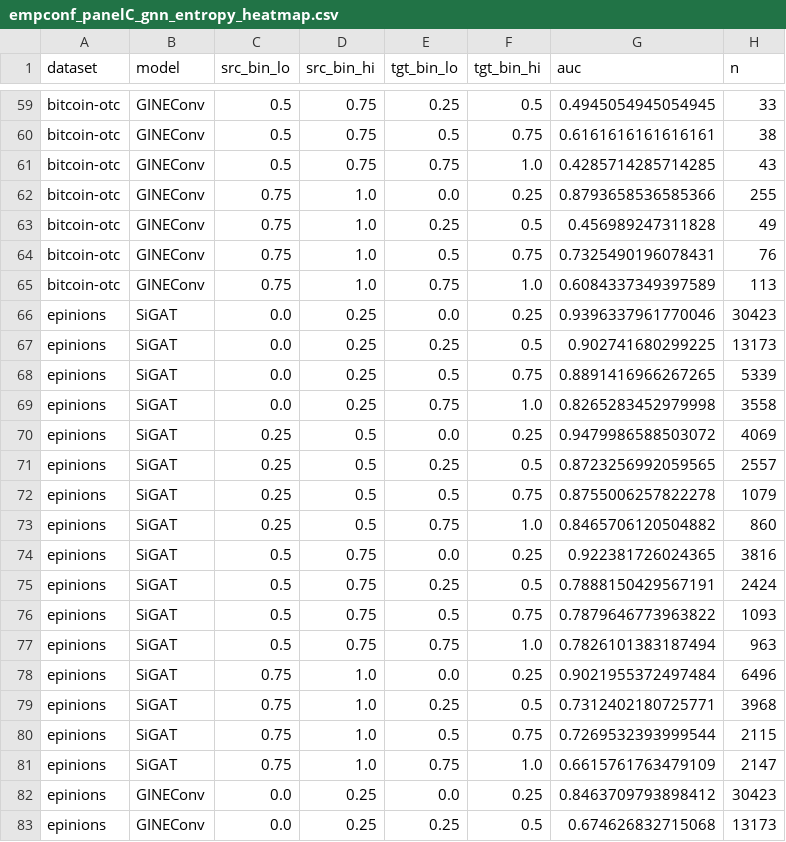
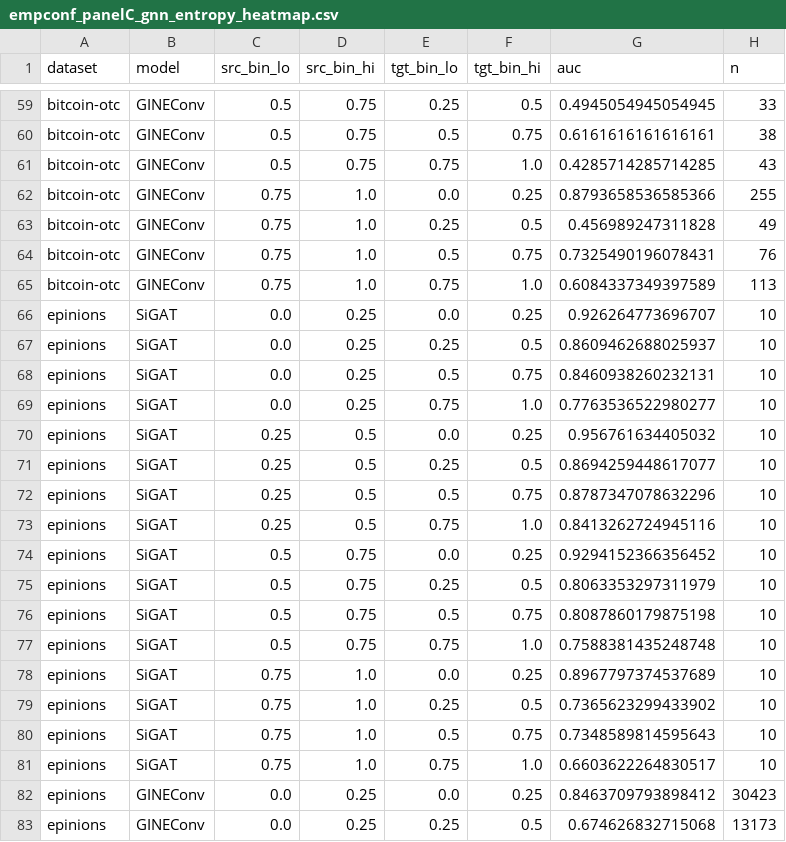
Before and after one commit to shilo-a7x/walk_to_paint, a CSV file: aaai2027/figure_data/empconf_panelC_gnn_entropy_heatmap.csv, drawn as a sheet; only a part is shown, gaps mark what is left out; the diff covers the shown part only.

```diff
--- a/aaai2027/figure_data/empconf_panelC_gnn_entropy_heatmap.csv
+++ b/aaai2027/figure_data/empconf_panelC_gnn_entropy_heatmap.csv
@@ -65,18 +65,18 @@ bitcoin-otc,GINEConv,0.75,1.0,0.5,0.75,0.7325490196078431,76
 bitcoin-otc,GINEConv,0.75,1.0,0.75,1.0,0.6084337349397589,113
-epinions,SiGAT,0.0,0.25,0.0,0.25,0.9396337961770046,30423
-epinions,SiGAT,0.0,0.25,0.25,0.5,0.902741680299225,13173
-epinions,SiGAT,0.0,0.25,0.5,0.75,0.8891416966267265,5339
-epinions,SiGAT,0.0,0.25,0.75,1.0,0.8265283452979998,3558
-epinions,SiGAT,0.25,0.5,0.0,0.25,0.9479986588503072,4069
-epinions,SiGAT,0.25,0.5,0.25,0.5,0.8723256992059565,2557
-epinions,SiGAT,0.25,0.5,0.5,0.75,0.8755006257822278,1079
-epinions,SiGAT,0.25,0.5,0.75,1.0,0.8465706120504882,860
-epinions,SiGAT,0.5,0.75,0.0,0.25,0.922381726024365,3816
-epinions,SiGAT,0.5,0.75,0.25,0.5,0.7888150429567191,2424
-epinions,SiGAT,0.5,0.75,0.5,0.75,0.7879646773963822,1093
-epinions,SiGAT,0.5,0.75,0.75,1.0,0.7826101383187494,963
-epinions,SiGAT,0.75,1.0,0.0,0.25,0.9021955372497484,6496
-epinions,SiGAT,0.75,1.0,0.25,0.5,0.7312402180725771,3968
-epinions,SiGAT,0.75,1.0,0.5,0.75,0.7269532393999544,2115
-epinions,SiGAT,0.75,1.0,0.75,1.0,0.6615761763479109,2147
+epinions,SiGAT,0.0,0.25,0.0,0.25,0.926264773696707,10
+epinions,SiGAT,0.0,0.25,0.25,0.5,0.8609462688025937,10
+epinions,SiGAT,0.0,0.25,0.5,0.75,0.8460938260232131,10
+epinions,SiGAT,0.0,0.25,0.75,1.0,0.7763536522980277,10
+epinions,SiGAT,0.25,0.5,0.0,0.25,0.956761634405032,10
+epinions,SiGAT,0.25,0.5,0.25,0.5,0.8694259448617077,10
+epinions,SiGAT,0.25,0.5,0.5,0.75,0.8787347078632296,10
+epinions,SiGAT,0.25,0.5,0.75,1.0,0.8413262724945116,10
+epinions,SiGAT,0.5,0.75,0.0,0.25,0.9294152366356452,10
+epinions,SiGAT,0.5,0.75,0.25,0.5,0.8063353297311979,10
+epinions,SiGAT,0.5,0.75,0.5,0.75,0.8087860179875198,10
+epinions,SiGAT,0.5,0.75,0.75,1.0,0.7588381435248748,10
+epinions,SiGAT,0.75,1.0,0.0,0.25,0.8967797374537689,10
+epinions,SiGAT,0.75,1.0,0.25,0.5,0.7365623299433902,10
+epinions,SiGAT,0.75,1.0,0.5,0.75,0.7348589814595643,10
+epinions,SiGAT,0.75,1.0,0.75,1.0,0.6603622264830517,10
 epinions,GINEConv,0.0,0.25,0.0,0.25,0.8463709793898412,30423
```
Also changed, not shown: 158 edited cells elsewhere in this file, 34 other files.
